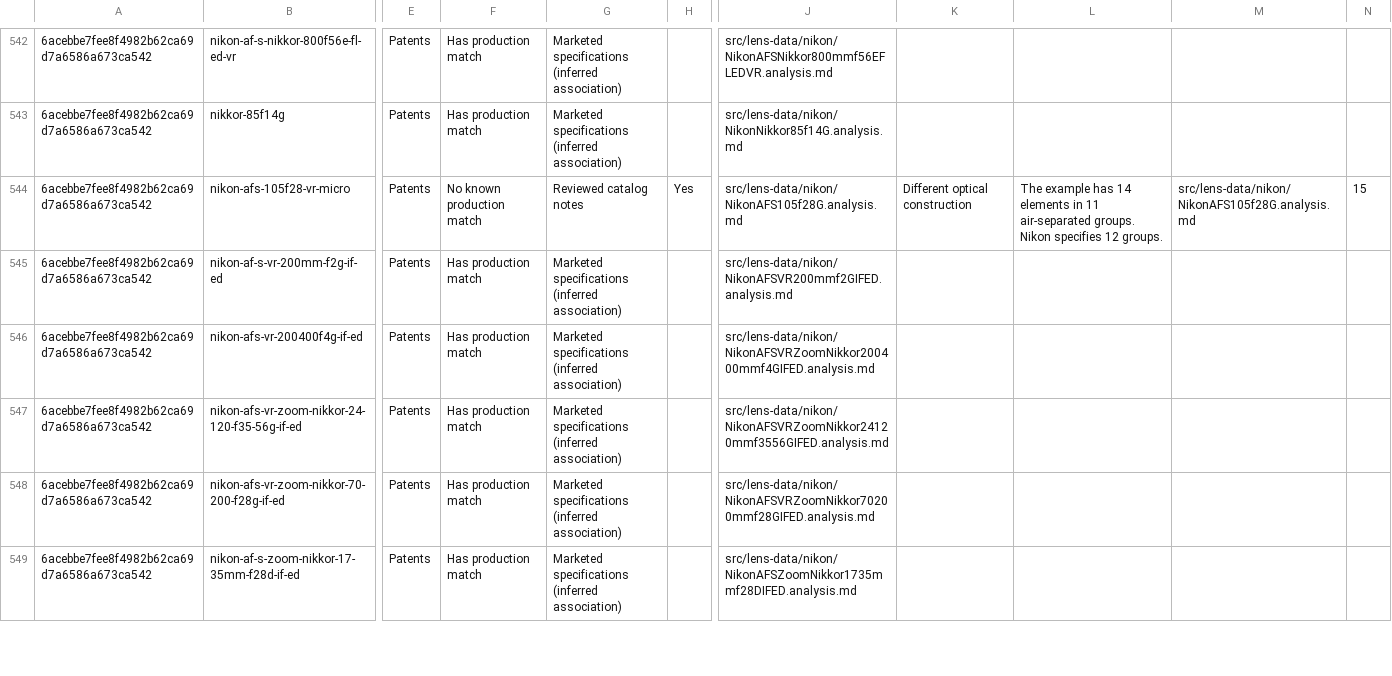
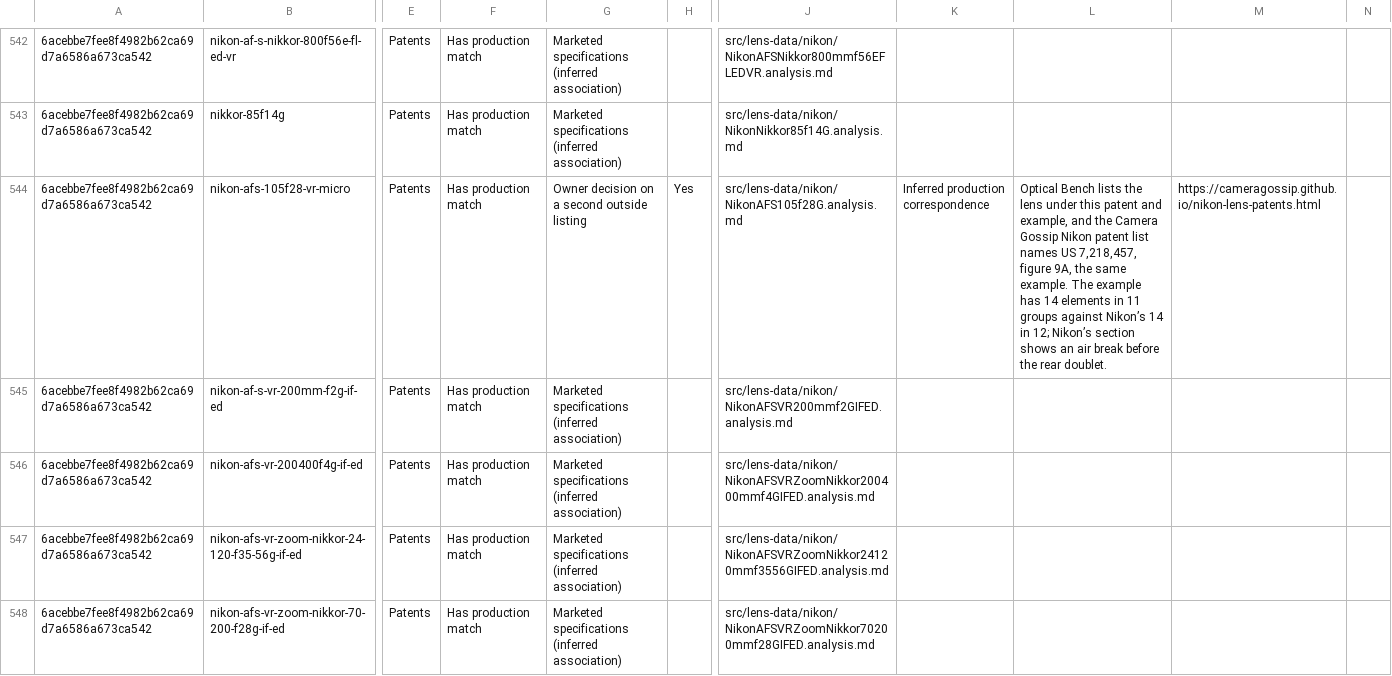
Before and after one commit to ronbuening/LensVisualizer, a CSV file: audit-artifacts/lens-library/catalog-audit-6acebbe7.csv, drawn as a sheet; only a part is shown, gaps mark what is left out; the shorter side is filled out with more unchanged rows; the diff covers the shown part only; the diff names each change by its address in the sheet, - before the commit and + after, or states it on an @@ line.

```diff
--- a/audit-artifacts/lens-library/catalog-audit-6acebbe7.csv
+++ b/audit-artifacts/lens-library/catalog-audit-6acebbe7.csv
-F544: No known production match
+F544: Has production match
-G544: Reviewed catalog notes
+G544: Owner decision on a second outside listing
-K544: Different optical construction
+K544: Inferred production correspondence
-L544: The example has 14 elements in 11 air-separated groups. Nikon specifies 12 groups.
+L544: Optical Bench lists the lens under this patent and example, and the Camera Gossip Nikon patent list names US 7,218,457, figure 9A, the same example. The example has 14 elements in 11 groups against Nikon’s 14 in 12; Nikon’s section shows an air break before the rear doublet.
-M544: src/lens-data/nikon/NikonAFS105f28G.analysis.md
+M544: https://cameragossip.github.io/nikon-lens-patents.html
-N544: 15
+N544: (empty)
```
Also changed, not shown: 13 edited cells elsewhere in this file, audit-artifacts/lens-library/catalog-non-production-matches-6acebbe7.csv.
